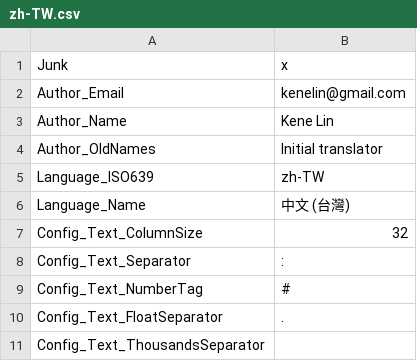
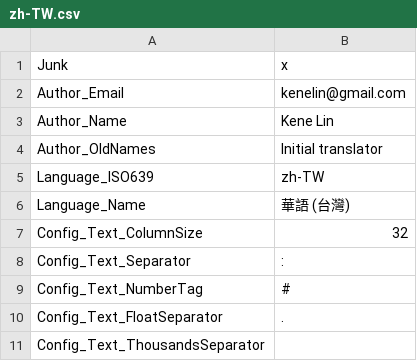
Before and after one commit to MediaArea/MediaInfo, a CSV file: Source/Ressource/Plugin/Language/zh-TW.csv, drawn as a sheet; only a part is shown.

Commit message:
git-svn-id: svn://svn.code.sf.net/p/mediainfo/code/MediaInfo/trunk@1402 45c5ae6f-87cc-4fd0-92ee-e4f023fd80da

```diff
--- a/Source/Ressource/Plugin/Language/zh-TW.csv
+++ b/Source/Ressource/Plugin/Language/zh-TW.csv
@@ -5,3 +5,3 @@
   Language_ISO639;zh-TW
-  Language_Name;中文 (台灣)
+  Language_Name;華語 (台灣)
   Config_Text_ColumnSize;32
```
